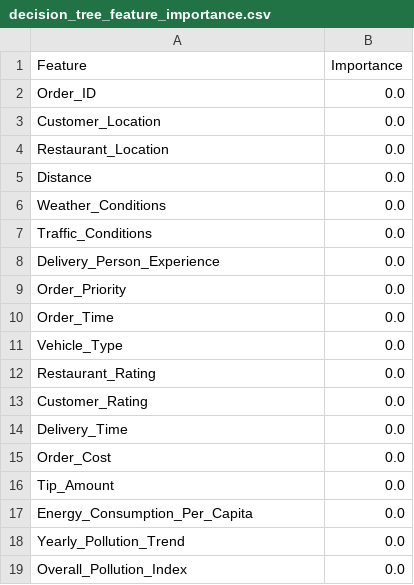
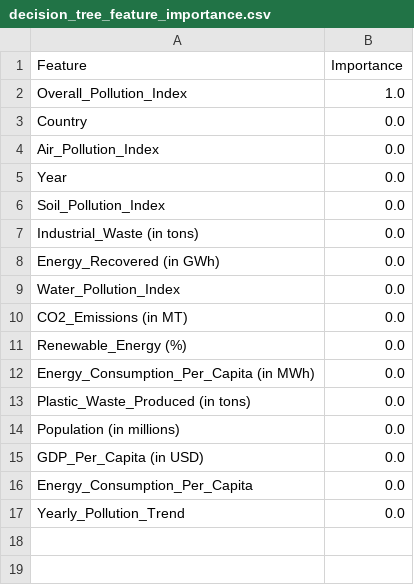
Before and after one commit to sagnik1-patra/Global-Energy-Recovery, a CSV file: decision_tree_feature_importance.csv, drawn as a sheet.

```diff
--- a/decision_tree_feature_importance.csv
+++ b/decision_tree_feature_importance.csv
@@ -1,19 +1,17 @@
 Feature,Importance
-Order_ID,0.0
-Customer_Location,0.0
-Restaurant_Location,0.0
-Distance,0.0
-Weather_Conditions,0.0
-Traffic_Conditions,0.0
-Delivery_Person_Experience,0.0
-Order_Priority,0.0
-Order_Time,0.0
-Vehicle_Type,0.0
-Restaurant_Rating,0.0
-Customer_Rating,0.0
-Delivery_Time,0.0
-Order_Cost,0.0
-Tip_Amount,0.0
+Overall_Pollution_Index,1.0
+Country,0.0
+Air_Pollution_Index,0.0
+Year,0.0
+Soil_Pollution_Index,0.0
+Industrial_Waste (in tons),0.0
+Energy_Recovered (in GWh),0.0
+Water_Pollution_Index,0.0
+CO2_Emissions (in MT),0.0
+Renewable_Energy (%),0.0
+Energy_Consumption_Per_Capita (in MWh),0.0
+Plastic_Waste_Produced (in tons),0.0
+Population (in millions),0.0
+GDP_Per_Capita (in USD),0.0
 Energy_Consumption_Per_Capita,0.0
 Yearly_Pollution_Trend,0.0
-Overall_Pollution_Index,0.0
```
Also changed, not shown: pollution_severity_predictions.csv, preprocessed_global_pollution_data.csv, 16 other files.
